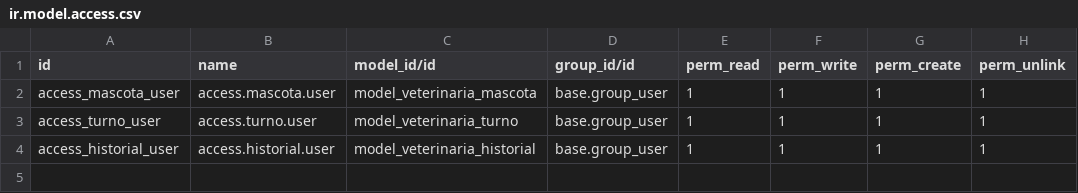
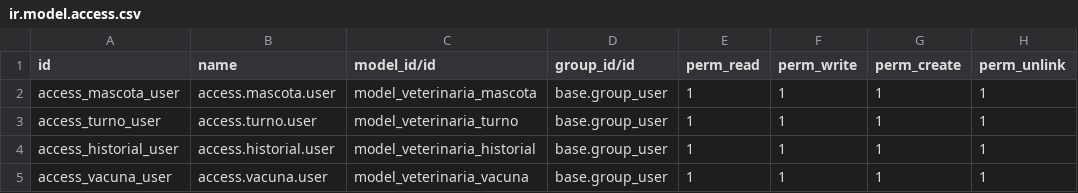
Before and after one commit to Felirey03/veterinariaOdoo, a CSV file: addons/veterinaria/security/ir.model.access.csv, drawn as a sheet; the diff names each change by its address in the sheet, - before the commit and + after, or states it on an @@ line.

Commit message:
Gestion de vacunacion creada. A traves del nuevo modelo de vacunacion, podremos gestionar nuevas vacunaciones/refuerzos

```diff
--- a/addons/veterinaria/security/ir.model.access.csv
+++ b/addons/veterinaria/security/ir.model.access.csv
+row 5: access_vacuna_user | access.vacuna.user | model_veterinaria_vacuna | base.group_user | 1 | 1 | 1 | 1
```
Also changed, not shown: 8 other files.
